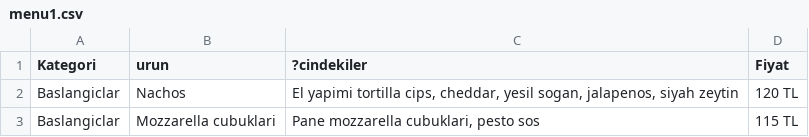
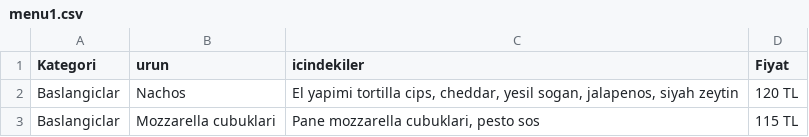
Before and after one commit to Gaye0822/Restaurant-LLM-with-RAG, a CSV file: menu1.csv, drawn as a sheet; only a part is shown.

```diff
--- a/menu1.csv
+++ b/menu1.csv
@@ -1,2 +1,2 @@
-Kategori;urun;?cindekiler;Fiyat
+Kategori;urun;icindekiler;Fiyat
 Baslangiclar;Nachos;El yapimi tortilla cips, cheddar, yesil sogan, jalapenos, siyah zeytin;120 TL
```
Also changed, not shown: 9 other files.
